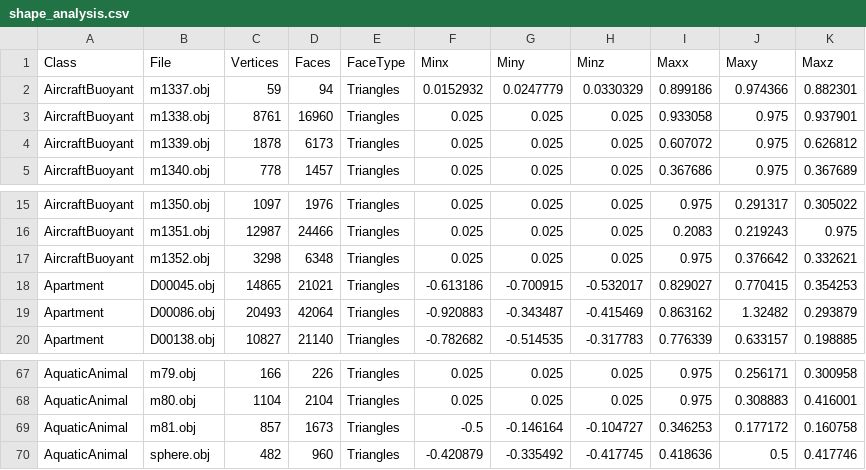
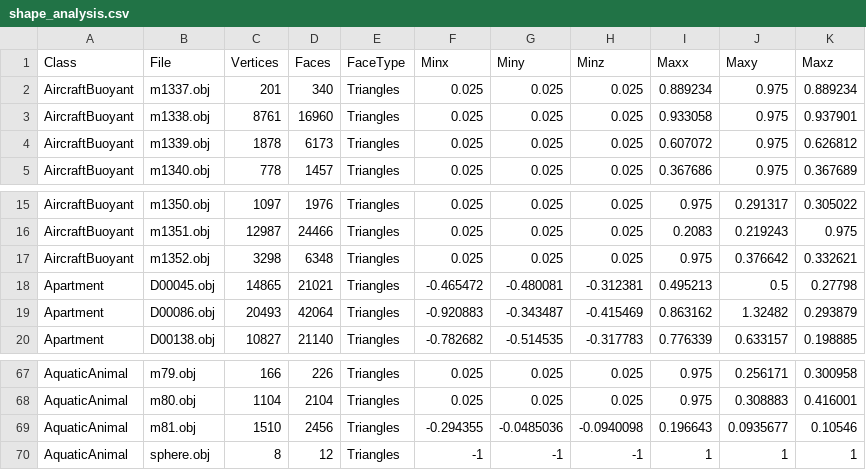
Before and after one commit to domdoesbu/MMR_Project, a CSV file: MMR_Project/shape_analysis.csv, drawn as a sheet; only a part is shown, gaps mark what is left out.

Commit message:
Some parts need to be fixed or tested
Rectangulairity, compactness, surface area, and we need to test convexhull. Also still need to play around with values for A3-D4

```diff
--- a/MMR_Project/shape_analysis.csv
+++ b/MMR_Project/shape_analysis.csv
@@ -1,3 +1,3 @@
 Class,File,Vertices,Faces,FaceType,Minx,Miny,Minz,Maxx,Maxy,Maxz
-AircraftBuoyant,m1337.obj,59,94,"Triangles",0.0152932,0.0247779,0.0330329,0.899186,0.974366,0.882301
+AircraftBuoyant,m1337.obj,201,340,"Triangles",0.025,0.025,0.025,0.889234,0.975,0.889234
 AircraftBuoyant,m1338.obj,8761,16960,"Triangles",0.025,0.025,0.025,0.933058,0.975,0.937901
@@ -17,3 +17,3 @@ AircraftBuoyant,m1351.obj,12987,24466,"Triangles",0.025,0.025,0.025,0.2083,0.219
 AircraftBuoyant,m1352.obj,3298,6348,"Triangles",0.025,0.025,0.025,0.975,0.376642,0.332621
-Apartment,D00045.obj,14865,21021,"Triangles",-0.613186,-0.700915,-0.532017,0.829027,0.770415,0.354253
+Apartment,D00045.obj,14865,21021,"Triangles",-0.465472,-0.480081,-0.312381,0.495213,0.5,0.27798
 Apartment,D00086.obj,20493,42064,"Triangles",-0.920883,-0.343487,-0.415469,0.863162,1.32482,0.293879
@@ -68,3 +68,3 @@ AquaticAnimal,m79.obj,166,226,"Triangles",0.025,0.025,0.025,0.975,0.256171,0.300
 AquaticAnimal,m80.obj,1104,2104,"Triangles",0.025,0.025,0.025,0.975,0.308883,0.416001
-AquaticAnimal,m81.obj,857,1673,"Triangles",-0.5,-0.146164,-0.104727,0.346253,0.177172,0.160758
-AquaticAnimal,sphere.obj,482,960,"Triangles",-0.420879,-0.335492,-0.417745,0.418636,0.5,0.417746
+AquaticAnimal,m81.obj,1510,2456,"Triangles",-0.294355,-0.0485036,-0.0940098,0.196643,0.0935677,0.10546
+AquaticAnimal,sphere.obj,8,12,"Triangles",-1,-1,-1,1,1,1
```
Also changed, not shown: MMR_Project/shape_analysis_resamp.csv, MMR_Project/shape_analysis_resamp_norm.csv, 23 other files.
